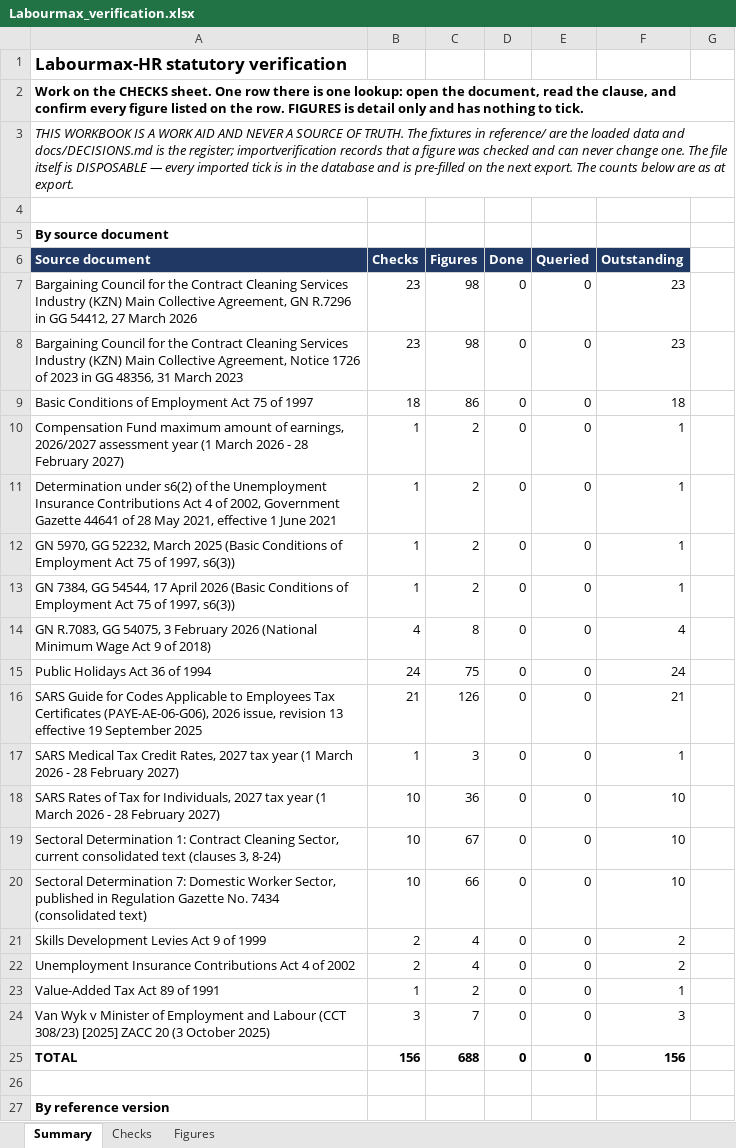
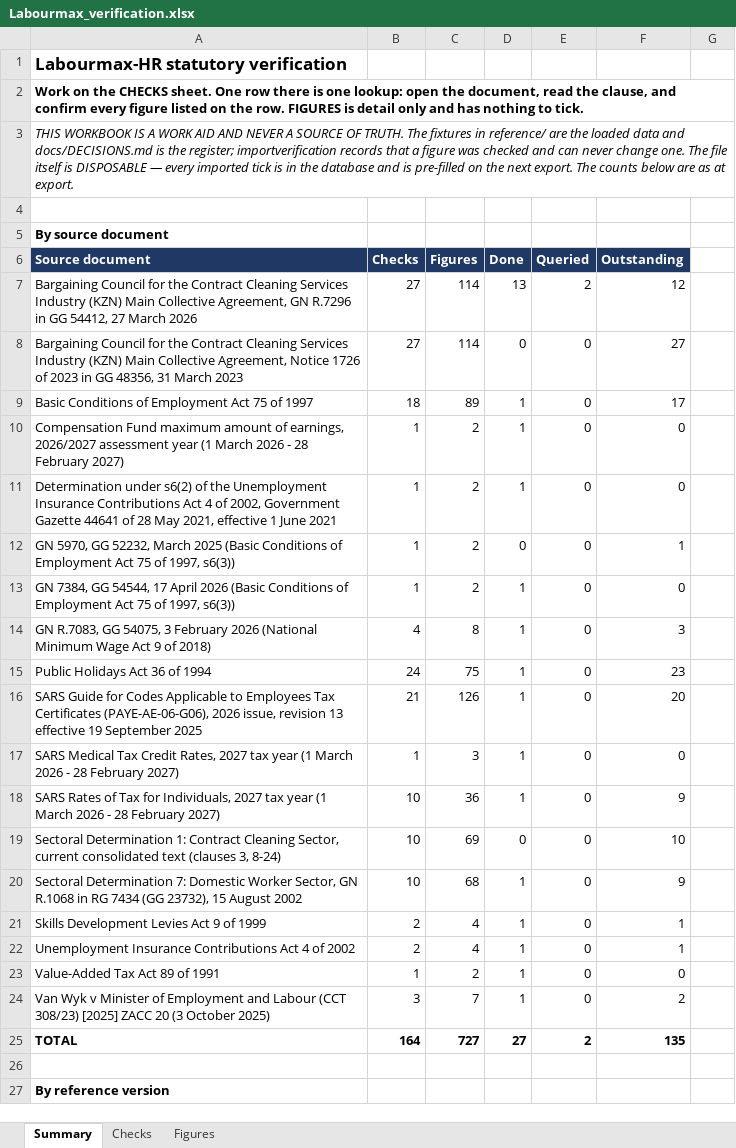
Before and after one commit to Kobusprimaxsa/LabourMax-HR, an Excel workbook: reference/verification/Labourmax_verification.xlsx, sheet Summary, drawn as a sheet; only a part is shown; values as stored, in another font and other column widths than the file's, no borders; removed rows and columns are numbered as before the commit, all else as after; the diff covers the shown part only; the diff names each change by its address in the sheet, - before the commit and + after, or states it on an @@ line.

```diff
--- a/reference/verification/Labourmax_verification.xlsx (sheet Summary)
+++ b/reference/verification/Labourmax_verification.xlsx (sheet Summary)
-B7:B8 (Checks): 23
+B7:B8 (Checks): 27
-C7:C8 (Figures): 98
+C7:C8 (Figures): 114
-D7 (Done): 0
+D7 (Done): 13
-E7 (Queried): 0
+E7 (Queried): 2
-F7 (Outstanding): 23
+F7 (Outstanding): 12
-F8 (Outstanding): 23
+F8 (Outstanding): 27
-C9 (Figures): 86
+C9 (Figures): 89
-D9:D11 (Done): 0
+D9:D11 (Done): 1
-F9 (Outstanding): 18
+F9 (Outstanding): 17
-F10:F11 (Outstanding): 1
+F10:F11 (Outstanding): 0
-D13:D18 (Done): 0
+D13:D18 (Done): 1
-F13 (Outstanding): 1
+F13 (Outstanding): 0
-F14 (Outstanding): 4
+F14 (Outstanding): 3
-F15 (Outstanding): 24
+F15 (Outstanding): 23
-F16 (Outstanding): 21
+F16 (Outstanding): 20
-F17 (Outstanding): 1
+F17 (Outstanding): 0
-F18 (Outstanding): 10
+F18 (Outstanding): 9
-C19 (Figures): 67
+C19 (Figures): 69
-row 20: Sectoral Determination 7: Domestic Worker Sector, published in Regulation Gazette No. 7434 (consolidated text) | 10 | 66 | 0 | 0 | 10
+row 20: Sectoral Determination 7: Domestic Worker Sector, GN R.1068 in RG 7434 (GG 23732), 15 August 2002 | 10 | 68 | 1 | 0 | 9
-D21:D24 (Done): 0
+D21:D24 (Done): 1
-F21:F22 (Outstanding): 2
+F21:F22 (Outstanding): 1
-F23 (Outstanding): 1
+F23 (Outstanding): 0
-F24 (Outstanding): 3
+F24 (Outstanding): 2
-B25 (Checks): 156
+B25 (Checks): 164
-C25 (Figures): 688
+C25 (Figures): 727
-D25 (Done): 0
+D25 (Done): 27
-E25 (Queried): 0
+E25 (Queried): 2
-F25 (Outstanding): 156
+F25 (Outstanding): 135
```
Also changed, not shown: 5 added rows and 21 edited cells elsewhere in this sheet, sheet Checks, sheet Figures, 10 other files.
